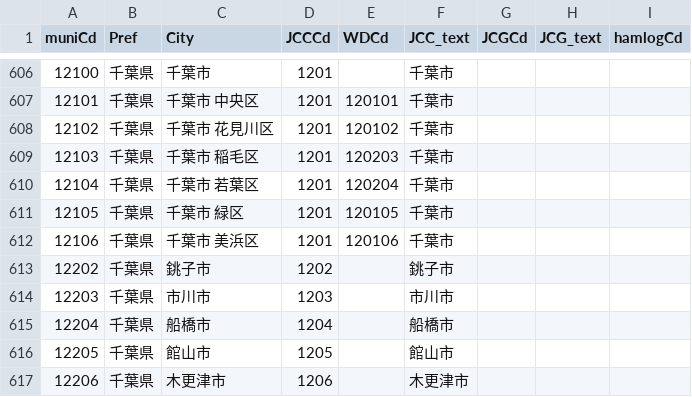
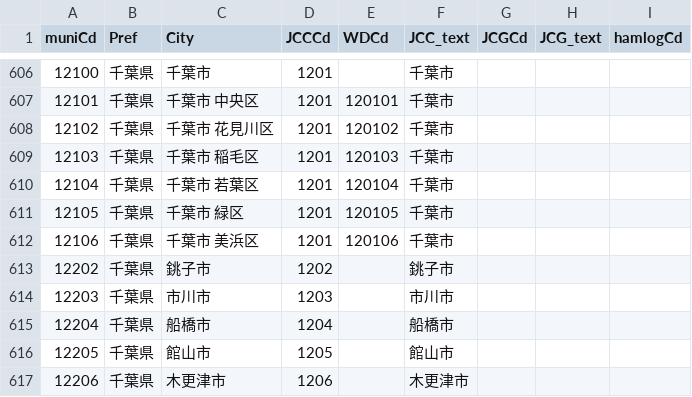
Before and after one commit to w-ockham/JCC-JCG-List, a CSV file: munitable.csv, drawn as a sheet; only a part is shown, gaps mark what is left out.

Commit message:
Fix Chiba pref. Inage and Wakaba ward number.

```diff
--- a/munitable.csv
+++ b/munitable.csv
@@ -608,4 +608,4 @@
 "12102","千葉県","千葉市 花見川区","1201","120102","千葉市",,,
-"12103","千葉県","千葉市 稲毛区","1201","120203","千葉市",,,
-"12104","千葉県","千葉市 若葉区","1201","120204","千葉市",,,
+"12103","千葉県","千葉市 稲毛区","1201","120103","千葉市",,,
+"12104","千葉県","千葉市 若葉区","1201","120104","千葉市",,,
 "12105","千葉県","千葉市 緑区","1201","120105","千葉市",,,
```
